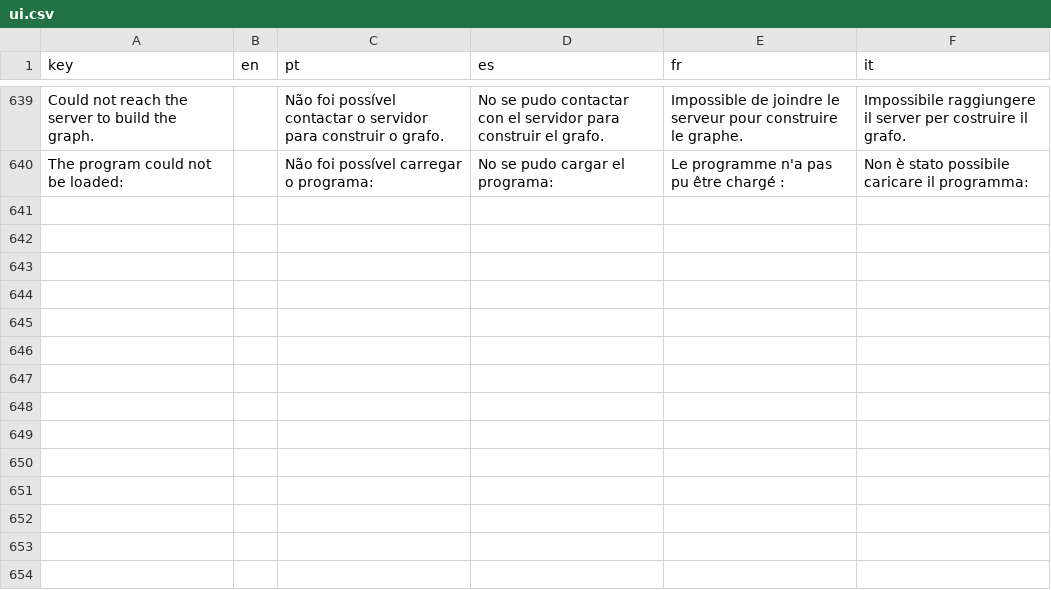
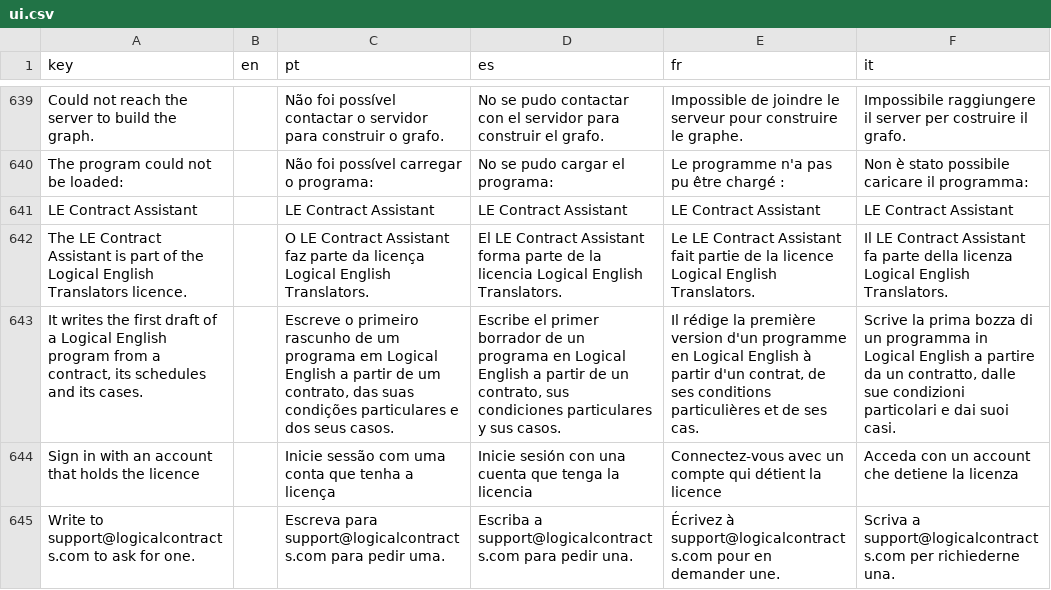
Before and after one commit to LogicalContractsOrg/LogicalEnglish2, a CSV file: i18n/ui.csv, drawn as a sheet; only a part is shown, gaps mark what is left out; the diff names each change by its address in the sheet, - before the commit and + after, or states it on an @@ line.

```diff
--- a/i18n/ui.csv
+++ b/i18n/ui.csv
+row 641: LE Contract Assistant |  | LE Contract Assistant | LE Contract Assistant | LE Contract Assistant | LE Contract Assistant
+row 642: The LE Contract Assistant is part of the Logical English Translators licence. |  | O LE Contract Assistant faz parte da licença Logical English Translators. | El LE Contract Assistant forma parte de la licencia Logical English Translators. | Le LE Contract Assistant fait partie de la licence Logical English Translators. | Il LE Contract Assistant fa parte della licenza Logical English Translators.
+row 643: It writes the first draft of a Logical English program from a contract, its schedules and its cases. |  | Escreve o primeiro rascunho de um programa em Logical English a partir de um contrato, das suas condições particulares e dos seus casos. | Escribe el primer borrador de un programa en Logical English a partir de un contrato, sus condiciones particulares y sus casos. | Il rédige la première version d'un programme en Logical English à partir d'un contrat, de ses conditions particulières et de ses cas. | Scrive la prima bozza di un programma in Logical English a partire da un contratto, dalle sue condizioni particolari e dai suoi casi.
+row 644: Sign in with an account that holds the licence |  | Inicie sessão com uma conta que tenha a licença | Inicie sesión con una cuenta que tenga la licencia | Connectez-vous avec un compte qui détient la licence | Acceda con un account che detiene la licenza
+row 645: Write to support@logicalcontracts.com to ask for one. |  | Escreva para support@logicalcontracts.com para pedir uma. | Escriba a support@logicalcontracts.com para pedir una. | Écrivez à support@logicalcontracts.com pour en demander une. | Scriva a support@logicalcontracts.com per richiederne una.
```
Also changed, not shown: i18n/messages.csv, 48 other files.
